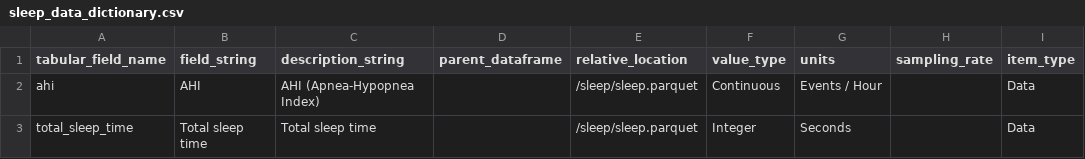
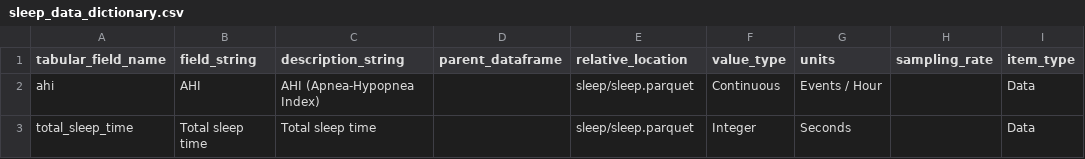
Before and after one commit to pheno-ai/pheno-utils, a CSV file: nbs/examples/sleep/sleep_data_dictionary.csv, drawn as a sheet; only a part is shown; the diff names each change by its address in the sheet, - before the commit and + after, or states it on an @@ line.

```diff
--- a/nbs/examples/sleep/sleep_data_dictionary.csv
+++ b/nbs/examples/sleep/sleep_data_dictionary.csv
-E2:E3 (relative_location): /sleep/sleep.parquet
+E2:E3 (relative_location): sleep/sleep.parquet
```
Also changed, not shown: nbs/examples/cgm/cgm_data_dictionary.csv, nbs/examples/fundus/fundus_data_dictionary.csv, 6 other files.
